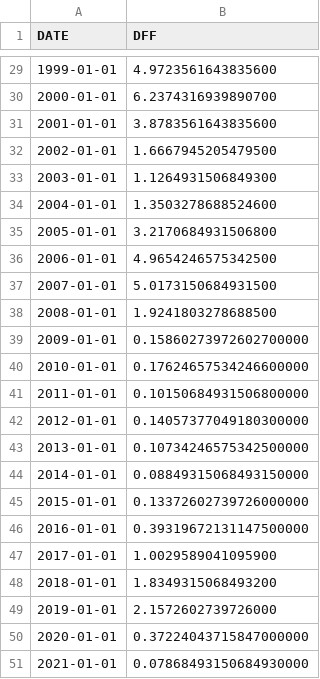
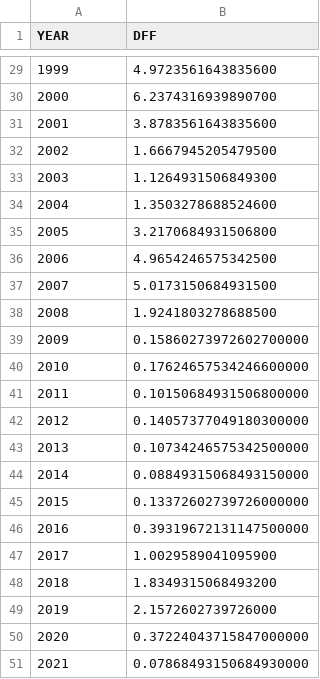
Before and after one commit to Yiyao-W/Math345dataset, a CSV file: DFF.csv, drawn as a sheet; only a part is shown, gaps mark what is left out; the diff covers the shown part only.

```diff
--- a/DFF.csv
+++ b/DFF.csv
@@ -1 +1 @@
-DATE,DFF
+YEAR,DFF
@@ -29,23 +29,23 @@ DATE,DFF
-1999-01-01,4.9723561643835600
-2000-01-01,6.2374316939890700
-2001-01-01,3.8783561643835600
-2002-01-01,1.6667945205479500
-2003-01-01,1.1264931506849300
-2004-01-01,1.3503278688524600
-2005-01-01,3.2170684931506800
-2006-01-01,4.9654246575342500
-2007-01-01,5.0173150684931500
-2008-01-01,1.9241803278688500
-2009-01-01,0.15860273972602700000
-2010-01-01,0.17624657534246600000
-2011-01-01,0.10150684931506800000
-2012-01-01,0.14057377049180300000
-2013-01-01,0.10734246575342500000
-2014-01-01,0.08849315068493150000
-2015-01-01,0.13372602739726000000
-2016-01-01,0.39319672131147500000
-2017-01-01,1.0029589041095900
-2018-01-01,1.8349315068493200
-2019-01-01,2.1572602739726000
-2020-01-01,0.37224043715847000000
-2021-01-01,0.07868493150684930000
+1999,4.9723561643835600
+2000,6.2374316939890700
+2001,3.8783561643835600
+2002,1.6667945205479500
+2003,1.1264931506849300
+2004,1.3503278688524600
+2005,3.2170684931506800
+2006,4.9654246575342500
+2007,5.0173150684931500
+2008,1.9241803278688500
+2009,0.15860273972602700000
+2010,0.17624657534246600000
+2011,0.10150684931506800000
+2012,0.14057377049180300000
+2013,0.10734246575342500000
+2014,0.08849315068493150000
+2015,0.13372602739726000000
+2016,0.39319672131147500000
+2017,1.0029589041095900
+2018,1.8349315068493200
+2019,2.1572602739726000
+2020,0.37224043715847000000
+2021,0.07868493150684930000
```
Also changed, not shown: 27 edited cells elsewhere in this file.
